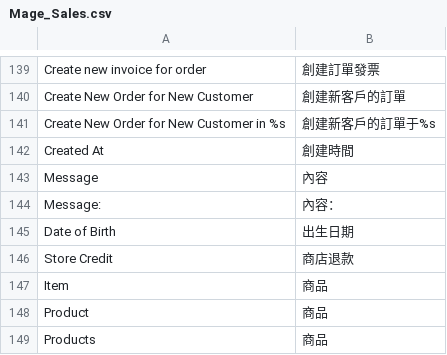
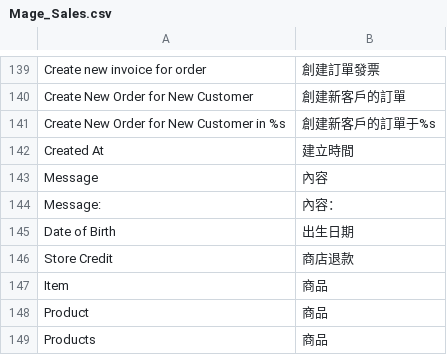
Before and after one commit to kiang/magento_zh_TW, a CSV file: app/locale/zh_TW/Mage_Sales.csv, drawn as a sheet; only a part is shown, gaps mark what is left out.

```diff
--- a/app/locale/zh_TW/Mage_Sales.csv
+++ b/app/locale/zh_TW/Mage_Sales.csv
@@ -141,3 +141,3 @@
 "Create New Order for New Customer in %s","創建新客戶的訂單于%s "
-"Created At","創建時間 "
+"Created At","建立時間 "
 "Message","內容 "
```
Also changed, not shown: app/locale/zh_TW/Mage_Adminhtml.csv, app/locale/zh_TW/Mage_Api.csv, 53 other files.
